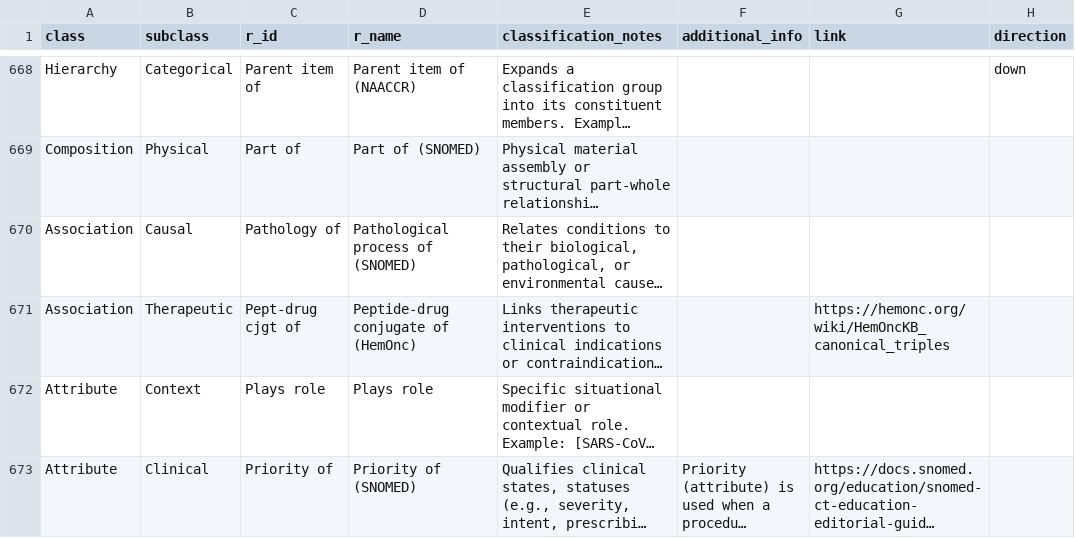
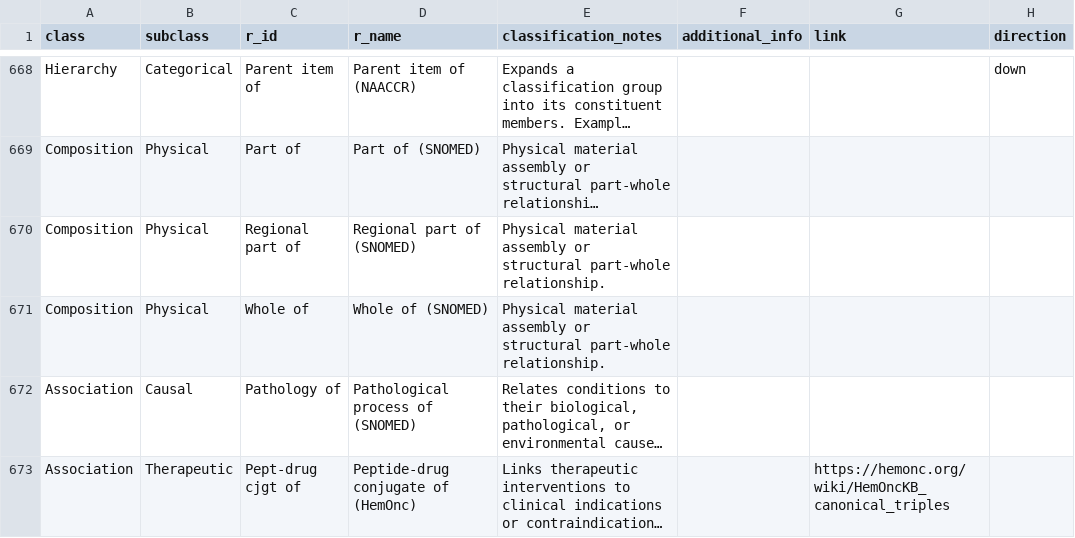
Before and after one commit to AustralianCancerDataNetwork/omop-graph, a CSV file: src/omop_graph/data/predicate_mapping.csv, drawn as a sheet; only a part is shown, gaps mark what is left out; the shorter side is filled out with more unchanged rows; long unchanged cells end in …; the diff names each change by its address in the sheet, - before the commit and + after, or states it on an @@ line.

Commit message:
Classify Regional part of and Whole of and refresh the Athena fixture to 29-AUG-26

```diff
--- a/src/omop_graph/data/predicate_mapping.csv
+++ b/src/omop_graph/data/predicate_mapping.csv
+row 670: Composition | Physical | Regional part of | Regional part of (SNOMED) | Physical material assembly or structural part-whole relationship.
+row 671: Composition | Physical | Whole of | Whole of (SNOMED) | Physical material assembly or structural part-whole relationship.
```
Also changed, not shown: 2 other files.
